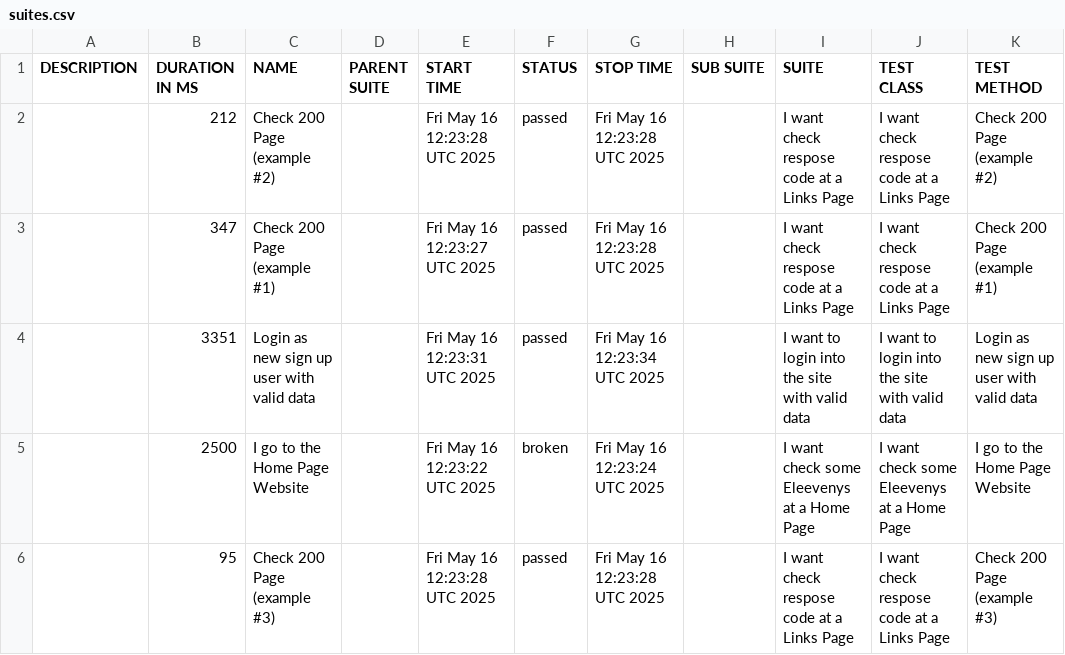
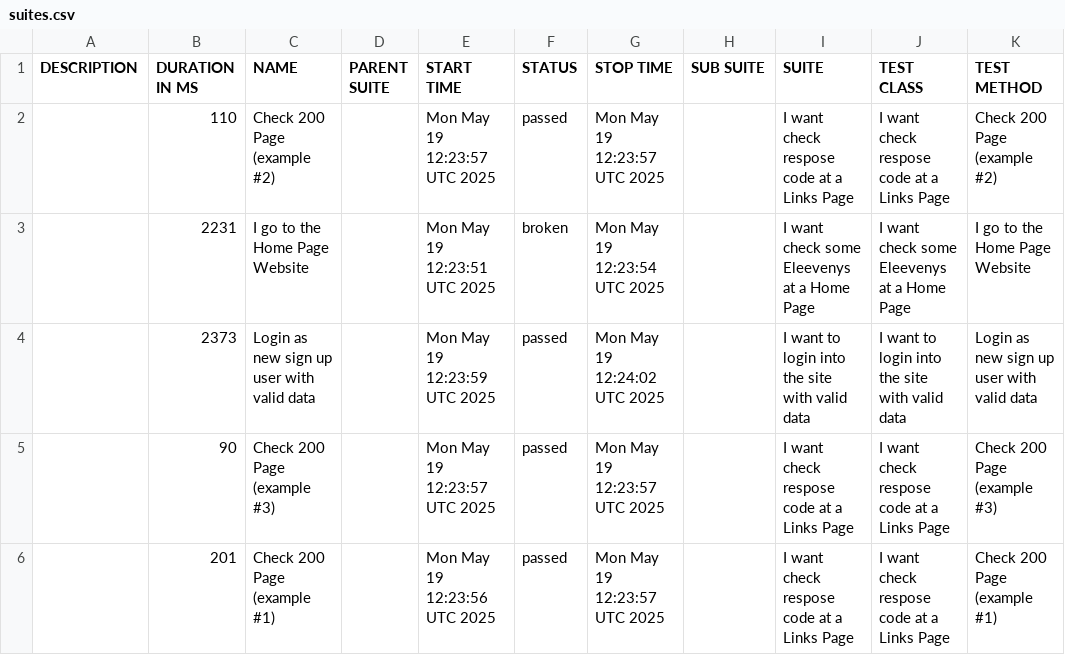
Before and after one commit to tmqa2408/cypress_Cucumber_BDD, a CSV file: data/suites.csv, drawn as a sheet.

```diff
--- a/data/suites.csv
+++ b/data/suites.csv
@@ -1,6 +1,6 @@
 "DESCRIPTION","DURATION IN MS","NAME","PARENT SUITE","START TIME","STATUS","STOP TIME","SUB SUITE","SUITE","TEST CLASS","TEST METHOD"
-"","212","Check 200 Page (example #2)","","Fri May 16 12:23:28 UTC 2025","passed","Fri May 16 12:23:28 UTC 2025","","I want check respose code at a Links Page","I want check respose code at a Links Page","Check 200 Page (example #2)"
-"","347","Check 200 Page (example #1)","","Fri May 16 12:23:27 UTC 2025","passed","Fri May 16 12:23:28 UTC 2025","","I want check respose code at a Links Page","I want check respose code at a Links Page","Check 200 Page (example #1)"
-"","3351","Login as new sign up user with valid data","","Fri May 16 12:23:31 UTC 2025","passed","Fri May 16 12:23:34 UTC 2025","","I want to login into the site with valid data","I want to login into the site with valid data","Login as new sign up user with valid data"
-"","2500","I go to the Home Page Website","","Fri May 16 12:23:22 UTC 2025","broken","Fri May 16 12:23:24 UTC 2025","","I want check some Eleevenys at a Home Page","I want check some Eleevenys at a Home Page","I go to the Home Page Website"
-"","95","Check 200 Page (example #3)","","Fri May 16 12:23:28 UTC 2025","passed","Fri May 16 12:23:28 UTC 2025","","I want check respose code at a Links Page","I want check respose code at a Links Page","Check 200 Page (example #3)"
+"","110","Check 200 Page (example #2)","","Mon May 19 12:23:57 UTC 2025","passed","Mon May 19 12:23:57 UTC 2025","","I want check respose code at a Links Page","I want check respose code at a Links Page","Check 200 Page (example #2)"
+"","2231","I go to the Home Page Website","","Mon May 19 12:23:51 UTC 2025","broken","Mon May 19 12:23:54 UTC 2025","","I want check some Eleevenys at a Home Page","I want check some Eleevenys at a Home Page","I go to the Home Page Website"
+"","2373","Login as new sign up user with valid data","","Mon May 19 12:23:59 UTC 2025","passed","Mon May 19 12:24:02 UTC 2025","","I want to login into the site with valid data","I want to login into the site with valid data","Login as new sign up user with valid data"
+"","90","Check 200 Page (example #3)","","Mon May 19 12:23:57 UTC 2025","passed","Mon May 19 12:23:57 UTC 2025","","I want check respose code at a Links Page","I want check respose code at a Links Page","Check 200 Page (example #3)"
+"","201","Check 200 Page (example #1)","","Mon May 19 12:23:56 UTC 2025","passed","Mon May 19 12:23:57 UTC 2025","","I want check respose code at a Links Page","I want check respose code at a Links Page","Check 200 Page (example #1)"
```
Also changed, not shown: 25 other files.
